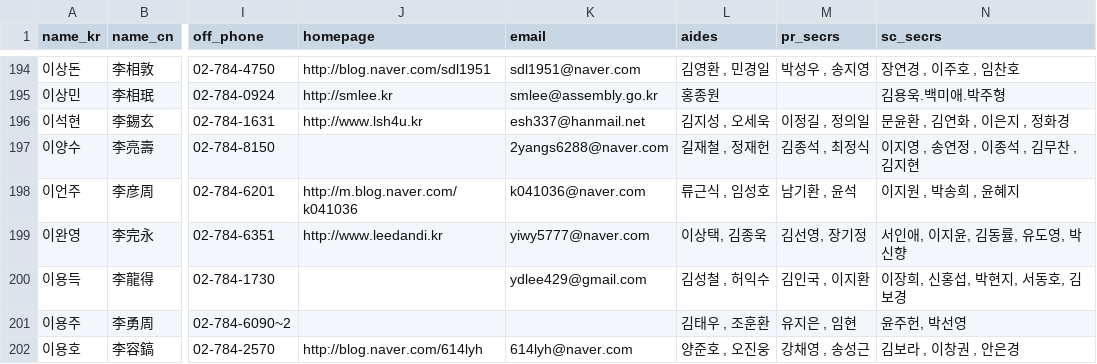
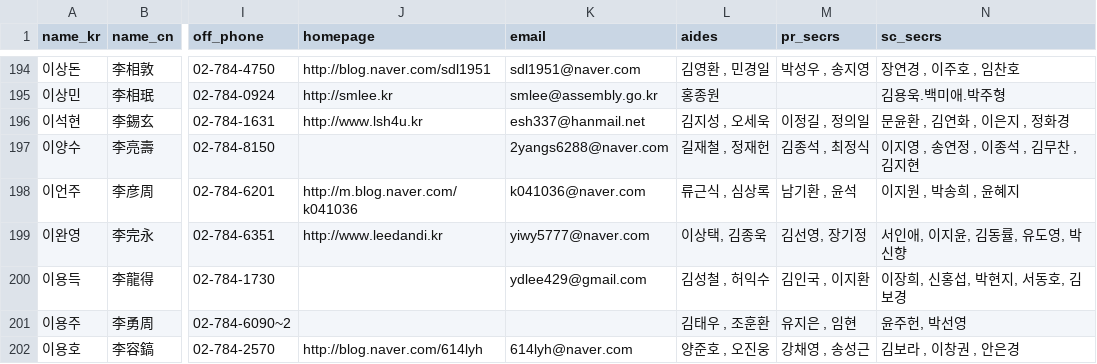
Before and after one commit to teampopong/data-assembly, a CSV file: assembly.csv, drawn as a sheet; only a part is shown, gaps mark what is left out; the diff names each change by its address in the sheet, - before the commit and + after, or states it on an @@ line.

```diff
--- a/assembly.csv
+++ b/assembly.csv
-L198 (aides): 류근식 , 임성호
+L198 (aides): 류근식 , 심상록
```
Also changed, not shown: 1 other file.
